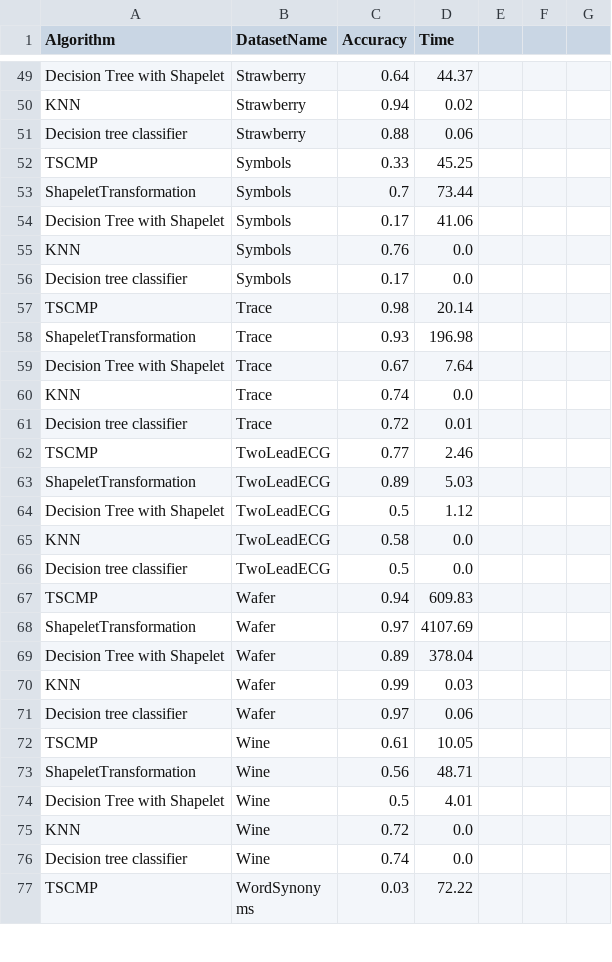
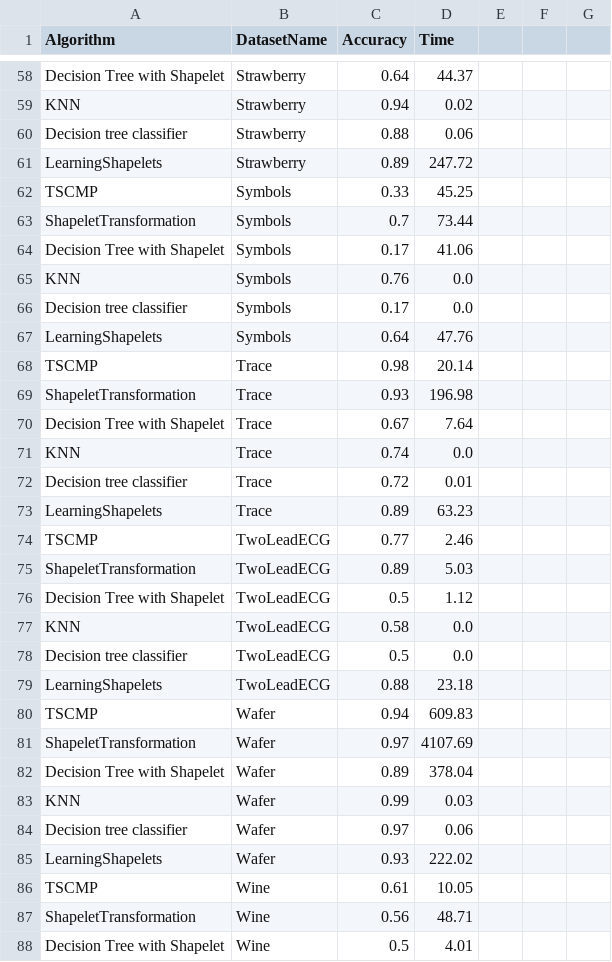
Before and after one commit to matteo-Donofrio-unipi/D-Onofrio-thesis, a CSV file: postThesisEXPERIMENTS/postThesisCodeForExperiments/experimentsForPaper2.csv, drawn as a sheet; only a part is shown, gaps mark what is left out; the shorter side is filled out with more unchanged rows; the diff covers the shown part only.

Commit message:
update LearningShapelets

```diff
--- a/postThesisEXPERIMENTS/postThesisCodeForExperiments/experimentsForPaper2.csv
+++ b/postThesisEXPERIMENTS/postThesisCodeForExperiments/experimentsForPaper2.csv
@@ -51,2 +60,3 @@ KNN,Strawberry,0.94,0.02,,,
 Decision tree classifier,Strawberry,0.88,0.06,,,
+LearningShapelets,Strawberry,0.89,247.72,,,
 TSCMP,Symbols,0.33,45.25,,,
@@ -56,2 +66,3 @@ KNN,Symbols,0.76,0.0,,,
 Decision tree classifier,Symbols,0.17,0.0,,,
+LearningShapelets,Symbols,0.64,47.76,,,
 TSCMP,Trace,0.98,20.14,,,
@@ -61,2 +72,3 @@ KNN,Trace,0.74,0.0,,,
 Decision tree classifier,Trace,0.72,0.01,,,
+LearningShapelets,Trace,0.89,63.23,,,
 TSCMP,TwoLeadECG,0.77,2.46,,,
@@ -66,2 +78,3 @@ KNN,TwoLeadECG,0.58,0.0,,,
 Decision tree classifier,TwoLeadECG,0.5,0.0,,,
+LearningShapelets,TwoLeadECG,0.88,23.18,,,
 TSCMP,Wafer,0.94,609.83,,,
@@ -71,2 +84,3 @@ KNN,Wafer,0.99,0.03,,,
 Decision tree classifier,Wafer,0.97,0.06,,,
+LearningShapelets,Wafer,0.93,222.02,,,
 TSCMP,Wine,0.61,10.05,,,
```
Also changed, not shown: 20 added rows and 4 edited cells elsewhere in this file, 6 other files.
